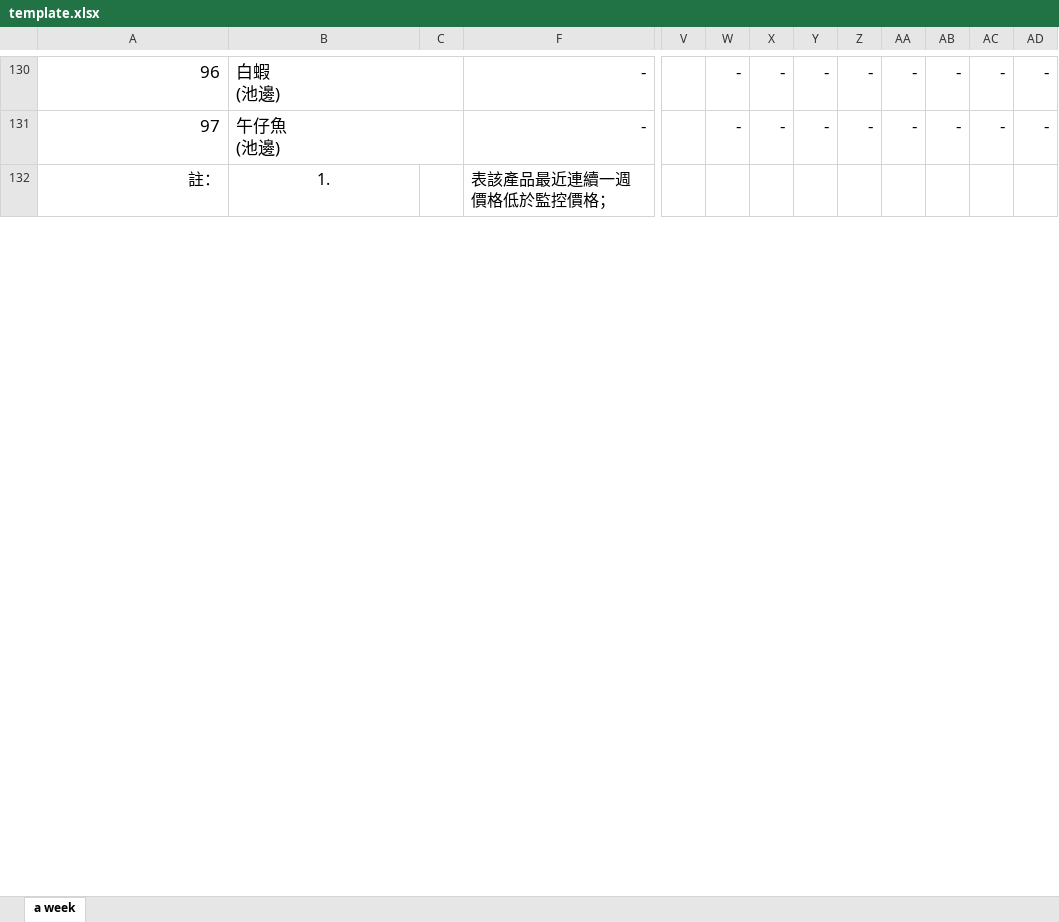
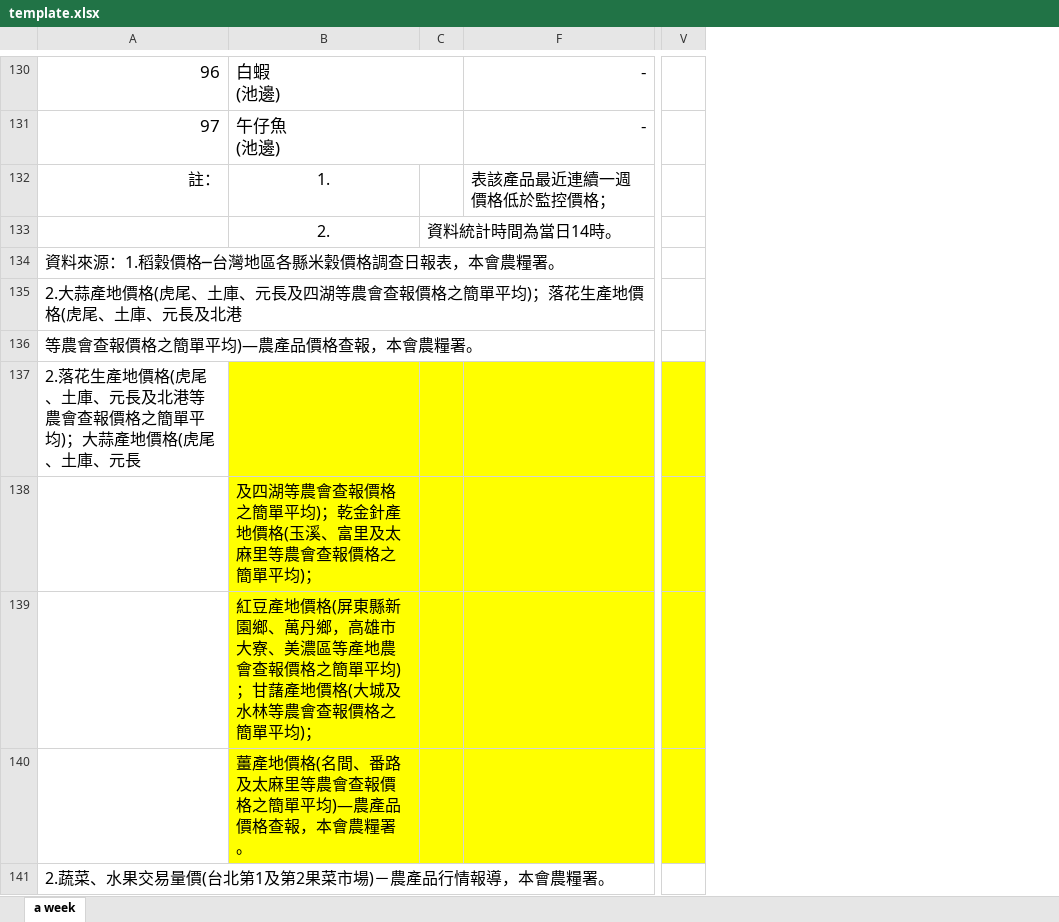
Before and after one commit to COAStatistics/aprp, an Excel workbook: src/apps/dailytrans/reports/template.xlsx, sheet a week, drawn as a sheet; only a part is shown, gaps mark what is left out; values as stored, in another font and other column widths than the file's, no borders; removed rows and columns are numbered as before the commit, all else as after; rows hold the shown columns only; the diff covers the shown part only; the diff names each change by its address in the sheet, - before the commit and + after, or states it on an @@ line.

```diff
--- a/src/apps/dailytrans/reports/template.xlsx (sheet a week)
+++ b/src/apps/dailytrans/reports/template.xlsx (sheet a week)
-column C, empty
+column C, empty
@@ column W hidden, rows 130-131: - | - @@
@@ column X hidden, rows 130-131: - | - @@
@@ column Y hidden, rows 130-131: - | - @@
@@ column Z hidden, rows 130-131: - | - @@
@@ column AA hidden, rows 130-131: - | - @@
@@ column AB hidden, rows 130-131: - | - @@
@@ column AC hidden, rows 130-131: - | - @@
@@ column AD hidden, rows 130-131: - | - @@
@@ column A renumbered between rows 2 and 162 @@
@@ row 133 unhidden:  | 2. | 資料統計時間為當日14時。 @@
+row 134: 資料來源：1.稻穀價格─台灣地區各縣米穀價格調查日報表，本會農糧署。
@@ row 135 unhidden: 2.大蒜產地價格(虎尾、土庫、元長及四湖等農會查報價格之簡單平均)；落花生產地價格(虎尾、土庫、元長及北港 @@
@@ row 136 unhidden: 等農會查報價格之簡單平均)—農產品價格查報，本會農糧署。 @@
@@ row 137 unhidden: 2.落花生產地價格(虎尾、土庫、元長及北港等農會查報價格之簡單平均)；大蒜產地價格(虎尾、土庫、元長 @@
@@ row 138 unhidden:  | 及四湖等農會查報價格之簡單平均)；乾金針產地價格(玉溪、富里及太麻里等農會查報價格之簡單平均)； @@
@@ row 139 unhidden:  | 紅豆產地價格(屏東縣新園鄉、萬丹鄉，高雄市大寮、美濃區等產地農會查報價格之簡單平均)；甘藷產地價格(大城及水林等農會查報價格之簡單平均)； @@
@@ row 140 unhidden:  | 薑產地價格(名間、番路及太麻里等農會查報價格之簡單平均)—農產品價格查報，本會農糧署。 @@
+row 141: 2.蔬菜、水果交易量價(台北第1及第2果菜市場)－農產品行情報導，本會農糧署。
```
Also changed, not shown: 4 added rows, 1 removed row, 5 hidden or unhidden rows, cell formats and merged cells elsewhere in this sheet, hidden cells, 1 other file.
